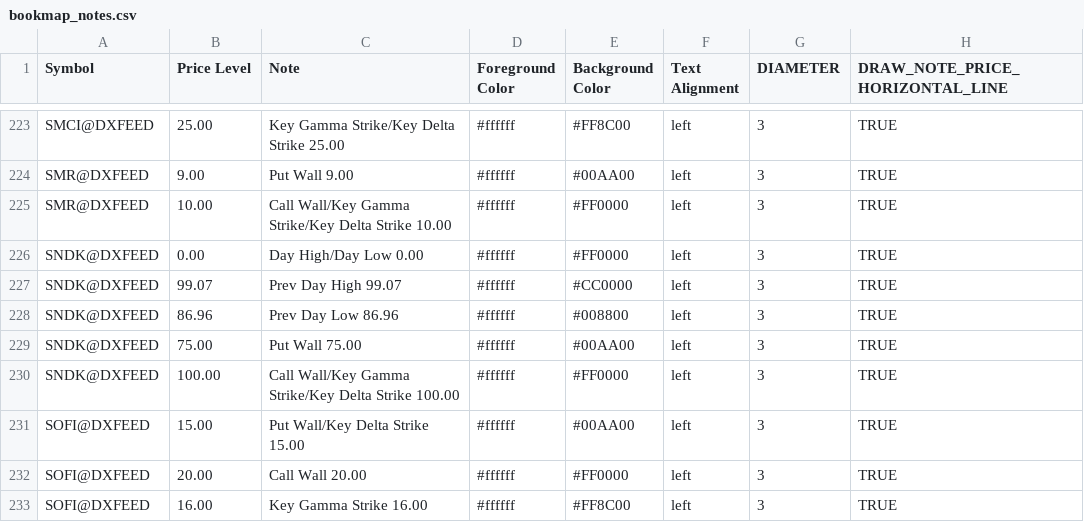
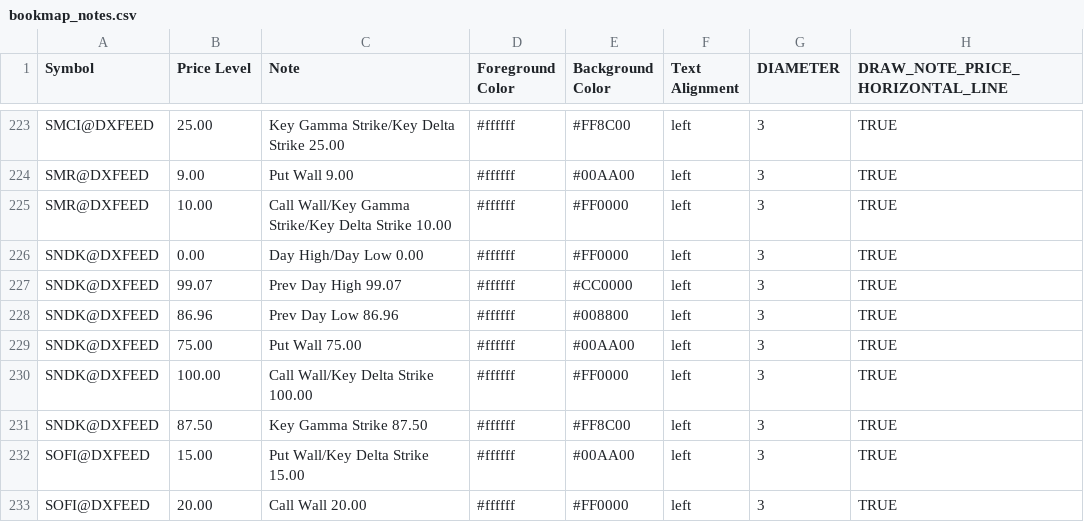
Before and after one commit to marciogmorales/toolbox, a CSV file: bookmap_notes.csv, drawn as a sheet; only a part is shown, gaps mark what is left out; the shorter side is filled out with more unchanged rows.

Commit message:
chore: update bookmap notes (2026-11-24T13:18:29.181Z)

```diff
--- a/bookmap_notes.csv
+++ b/bookmap_notes.csv
@@ -229,3 +229,4 @@ SNDK@DXFEED,86.96,Prev Day Low 86.96,#ffffff,#008800,left,3,TRUE
 SNDK@DXFEED,75.00,Put Wall 75.00,#ffffff,#00AA00,left,3,TRUE
-SNDK@DXFEED,100.00,Call Wall/Key Gamma Strike/Key Delta Strike 100.00,#ffffff,#FF0000,left,3,TRUE
+SNDK@DXFEED,100.00,Call Wall/Key Delta Strike 100.00,#ffffff,#FF0000,left,3,TRUE
+SNDK@DXFEED,87.50,Key Gamma Strike 87.50,#ffffff,#FF8C00,left,3,TRUE
 SOFI@DXFEED,15.00,Put Wall/Key Delta Strike 15.00,#ffffff,#00AA00,left,3,TRUE
```
